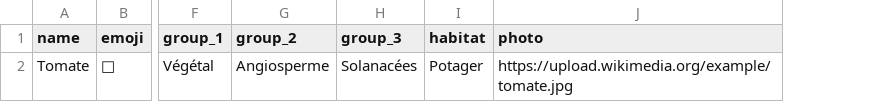
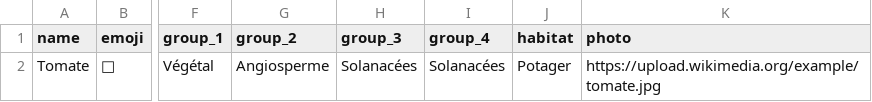
Before and after one commit to oliviera999/ForetMap, a CSV file: docs/templates/plants-import-template.csv, drawn as a sheet; only a part is shown, gaps mark what is left out; the diff names each change by its address in the sheet, - before the commit and + after, or states it on an @@ line.

```diff
--- a/docs/templates/plants-import-template.csv
+++ b/docs/templates/plants-import-template.csv
+column I (group_4), row 2: Solanacées
```
Also changed, not shown: 15 other files.
